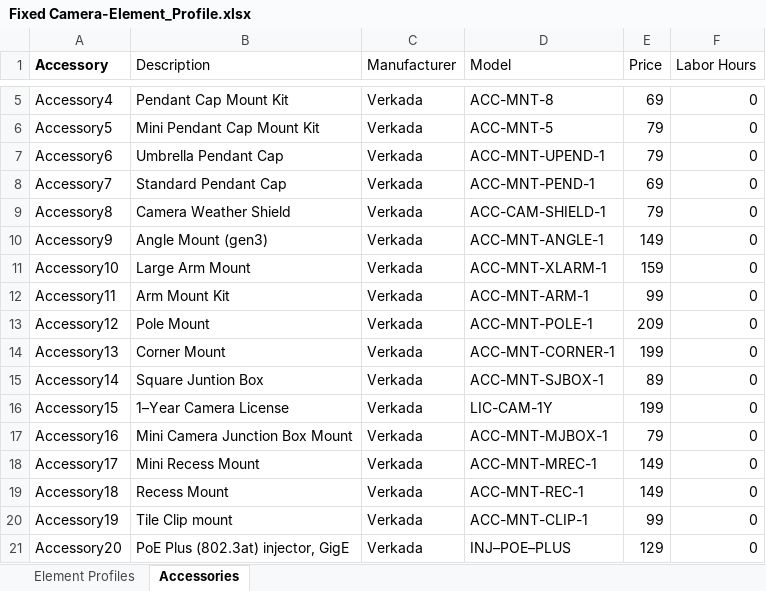
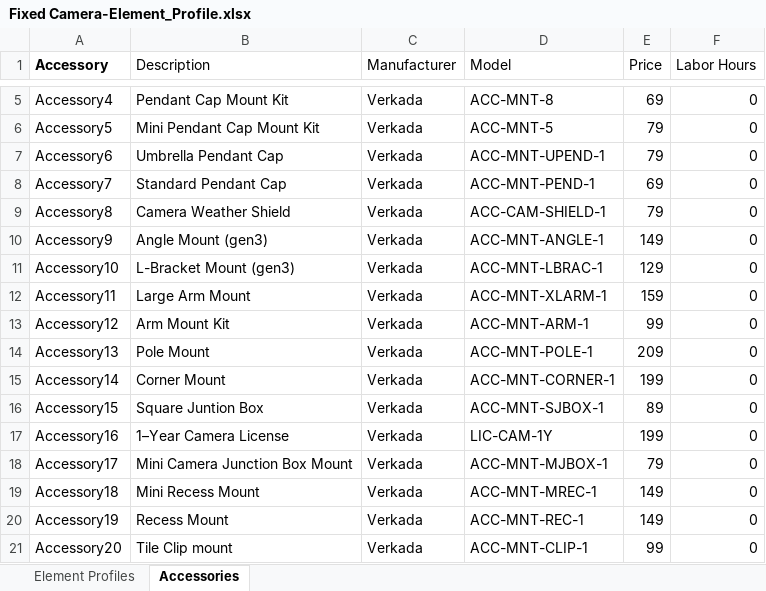
Before and after one commit to verkadase/SystemSurveyor, an Excel workbook: Element Profiles/Fixed Camera-Element_Profile.xlsx, sheet Accessories, drawn as a sheet; only a part is shown, gaps mark what is left out; values as stored, in another font and other column widths than the file's, no borders; 1 other sheet too large or unreadable and not compared; the diff covers the shown part only; the diff names each change by its address in the sheet, - before the commit and + after, or states it on an @@ line.

```diff
--- a/Element Profiles/Fixed Camera-Element_Profile.xlsx (sheet Accessories)
+++ b/Element Profiles/Fixed Camera-Element_Profile.xlsx (sheet Accessories)
-B11 (Description): Large Arm Mount
+B11 (Description): L-Bracket Mount (gen3)
-D11 (Model): ACC-MNT-XLARM-1
+D11 (Model): ACC-MNT-LBRAC-1
-E11 (Price): 159
+E11 (Price): 129
-B12 (Description): Arm Mount Kit
+B12 (Description): Large Arm Mount
-D12 (Model): ACC-MNT-ARM-1
+D12 (Model): ACC-MNT-XLARM-1
-E12 (Price): 99
+E12 (Price): 159
-B13 (Description): Pole Mount
+B13 (Description): Arm Mount Kit
-D13 (Model): ACC-MNT-POLE-1
+D13 (Model): ACC-MNT-ARM-1
-E13 (Price): 209
+E13 (Price): 99
-B14 (Description): Corner Mount
+B14 (Description): Pole Mount
-D14 (Model): ACC-MNT-CORNER-1
+D14 (Model): ACC-MNT-POLE-1
-E14 (Price): 199
+E14 (Price): 209
-B15 (Description): Square Juntion Box
+B15 (Description): Corner Mount
-D15 (Model): ACC-MNT-SJBOX-1
+D15 (Model): ACC-MNT-CORNER-1
-E15 (Price): 89
+E15 (Price): 199
-B16 (Description): 1–Year Camera License
+B16 (Description): Square Juntion Box
-D16 (Model): LIC-CAM-1Y
+D16 (Model): ACC-MNT-SJBOX-1
-E16 (Price): 199
+E16 (Price): 89
-B17 (Description): Mini Camera Junction Box Mount
+B17 (Description): 1–Year Camera License
-D17 (Model): ACC-MNT-MJBOX-1
+D17 (Model): LIC-CAM-1Y
-E17 (Price): 79
+E17 (Price): 199
-B18 (Description): Mini Recess Mount
+B18 (Description): Mini Camera Junction Box Mount
-D18 (Model): ACC-MNT-MREC-1
+D18 (Model): ACC-MNT-MJBOX-1
-E18 (Price): 149
+E18 (Price): 79
-B19 (Description): Recess Mount
+B19 (Description): Mini Recess Mount
-D19 (Model): ACC-MNT-REC-1
+D19 (Model): ACC-MNT-MREC-1
-B20 (Description): Tile Clip mount
+B20 (Description): Recess Mount
-D20 (Model): ACC-MNT-CLIP-1
+D20 (Model): ACC-MNT-REC-1
-E20 (Price): 99
+E20 (Price): 149
-B21 (Description): PoE Plus (802.3at) injector, GigE
+B21 (Description): Tile Clip mount
-D21 (Model): INJ–POE–PLUS
+D21 (Model): ACC-MNT-CLIP-1
-E21 (Price): 129
+E21 (Price): 99
```
Also changed, not shown: 1 added row and 24 edited cells elsewhere in this sheet, Element Profiles/IDS Keypad-Element_Profile.xlsx, Element Profiles/IDS Panel-Element_Profile.xlsx, 3 other files.
